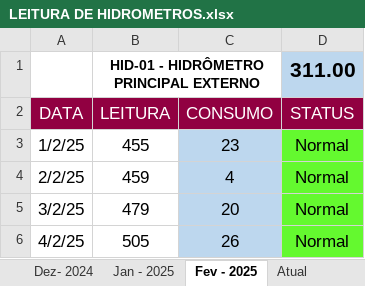
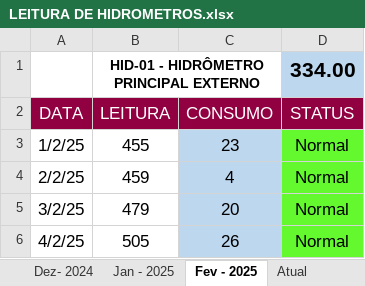
Before and after one commit to mpdatascience/dashboard-hidrometros, an Excel workbook: LEITURA DE HIDROMETROS.xlsx, sheet Fev - 2025, drawn as a sheet; only a part is shown; values as stored, in another font and other column widths than the file's, no borders; charts and pictures and conditional formats not drawn; the diff names each change by its address in the sheet, - before the commit and + after, or states it on an @@ line.

Commit message:
Add files via upload

```diff
--- a/LEITURA DE HIDROMETROS.xlsx (sheet Fev - 2025)
+++ b/LEITURA DE HIDROMETROS.xlsx (sheet Fev - 2025)
-D1 (STATUS): 311.00
+D1 (STATUS): 334.00
```
